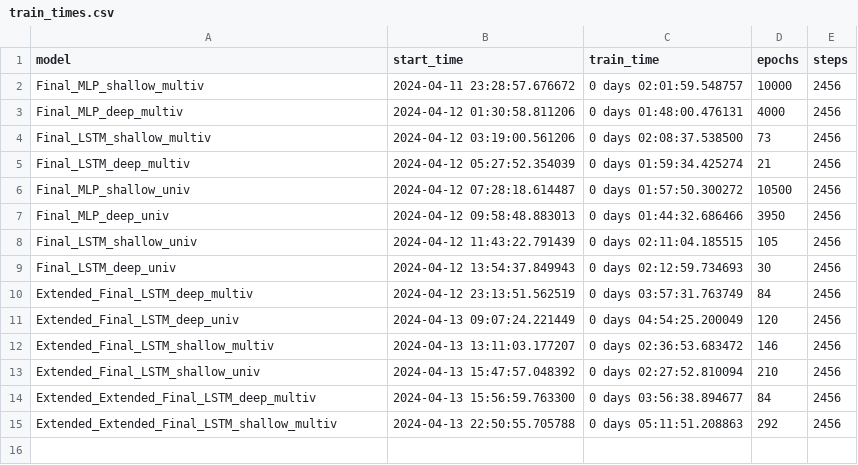
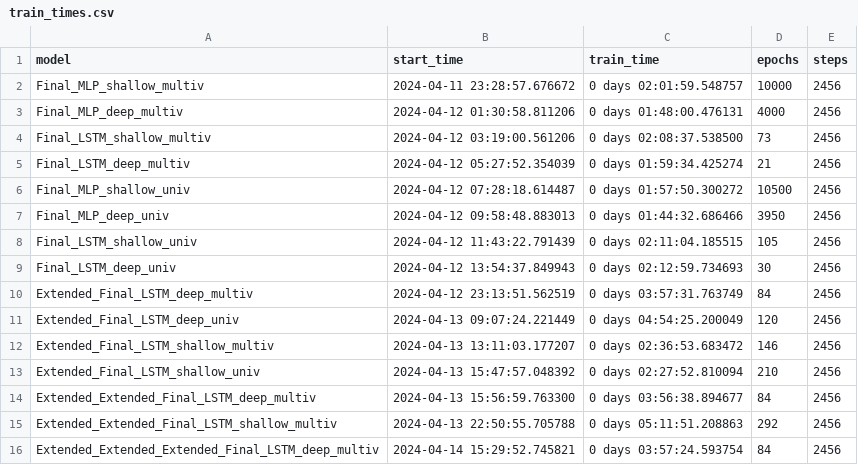
Before and after one commit to mango-unchained/Team-K---ZZSC9020-Capstone-Project, a CSV file: models/train_times.csv, drawn as a sheet.

Commit message:
More training of deep multi-variate model

```diff
--- a/models/train_times.csv
+++ b/models/train_times.csv
@@ -15 +15,2 @@ Extended_Extended_Final_LSTM_deep_multiv,2024-04-13 15:56:59.763300,0 days 03:56
 Extended_Extended_Final_LSTM_shallow_multiv,2024-04-13 22:50:55.705788,0 days 05:11:51.208863,292,2456
+Extended_Extended_Extended_Final_LSTM_deep_multiv,2024-04-14 15:29:52.745821,0 days 03:57:24.593754,84,2456
```
Also changed, not shown: 3 other files.
